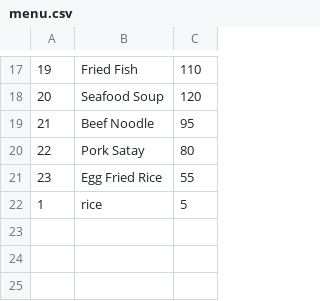
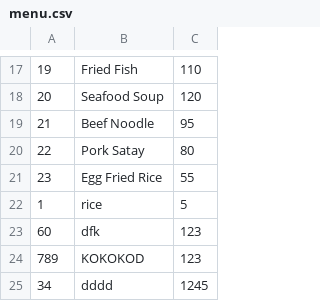
Before and after one commit to SirichatButddeekhan/Compro-project, a CSV file: data/menu.csv, drawn as a sheet; only a part is shown, gaps mark what is left out.

```diff
--- a/data/menu.csv
+++ b/data/menu.csv
@@ -22 +22,4 @@
 1,rice,5
+60,dfk,123
+789,KOKOKOD,123
+34,dddd,1245
```
Also changed, not shown: 1 other file.
